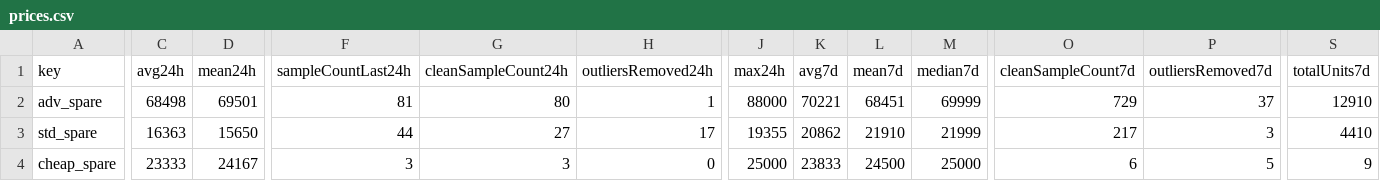
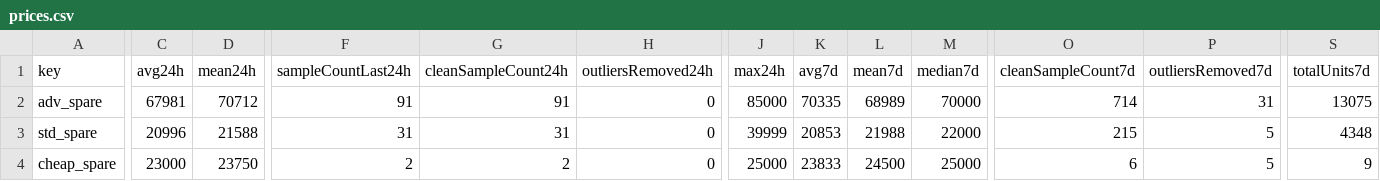
Before and after one commit to 4bidden-knowledge/Stalcrafter-X, a CSV file: prices.csv, drawn as a sheet; only a part is shown, gaps mark what is left out; the diff covers the shown part only; the diff names each change by its address in the sheet, - before the commit and + after, or states it on an @@ line.

Commit message:
Update prices.json (auto)

```diff
--- a/prices.csv
+++ b/prices.csv
-C2 (avg24h): 68498
+C2 (avg24h): 67981
-D2 (mean24h): 69501
+D2 (mean24h): 70712
-F2 (sampleCountLast24h): 81
+F2 (sampleCountLast24h): 91
-G2 (cleanSampleCount24h): 80
+G2 (cleanSampleCount24h): 91
-H2 (outliersRemoved24h): 1
+H2 (outliersRemoved24h): 0
-J2 (max24h): 88000
+J2 (max24h): 85000
-K2 (avg7d): 70221
+K2 (avg7d): 70335
-L2 (mean7d): 68451
+L2 (mean7d): 68989
-M2 (median7d): 69999
+M2 (median7d): 70000
-O2 (cleanSampleCount7d): 729
+O2 (cleanSampleCount7d): 714
-P2 (outliersRemoved7d): 37
+P2 (outliersRemoved7d): 31
-S2 (totalUnits7d): 12910
+S2 (totalUnits7d): 13075
-C3 (avg24h): 16363
+C3 (avg24h): 20996
-D3 (mean24h): 15650
+D3 (mean24h): 21588
-F3 (sampleCountLast24h): 44
+F3 (sampleCountLast24h): 31
-G3 (cleanSampleCount24h): 27
+G3 (cleanSampleCount24h): 31
-H3 (outliersRemoved24h): 17
+H3 (outliersRemoved24h): 0
-J3 (max24h): 19355
+J3 (max24h): 39999
-K3 (avg7d): 20862
+K3 (avg7d): 20853
-L3 (mean7d): 21910
+L3 (mean7d): 21988
-M3 (median7d): 21999
+M3 (median7d): 22000
-O3 (cleanSampleCount7d): 217
+O3 (cleanSampleCount7d): 215
-P3 (outliersRemoved7d): 3
+P3 (outliersRemoved7d): 5
-S3 (totalUnits7d): 4410
+S3 (totalUnits7d): 4348
-C4 (avg24h): 23333
+C4 (avg24h): 23000
-D4 (mean24h): 24167
+D4 (mean24h): 23750
-F4 (sampleCountLast24h): 3
+F4 (sampleCountLast24h): 2
-G4 (cleanSampleCount24h): 3
+G4 (cleanSampleCount24h): 2
```
Also changed, not shown: 91 edited cells elsewhere in this file, 2 other files.
